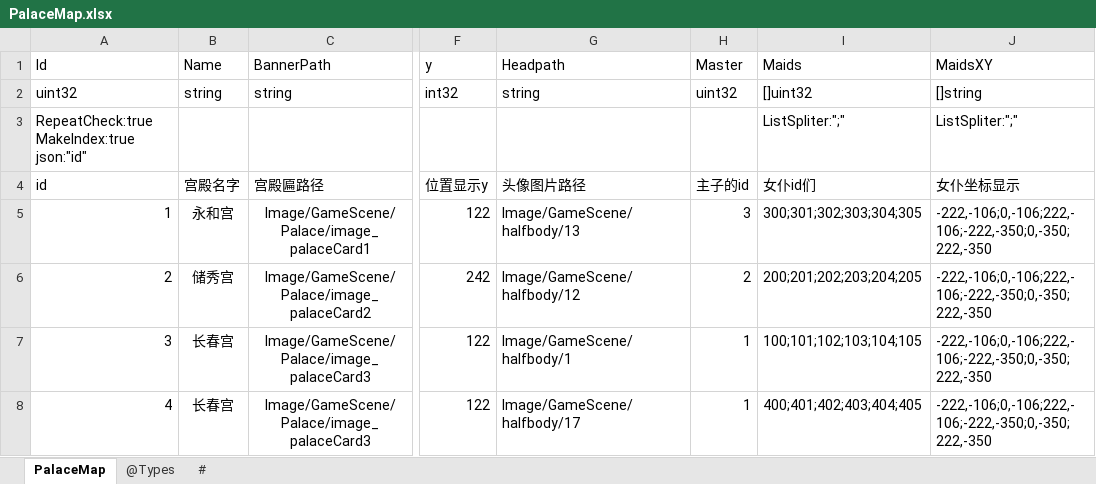
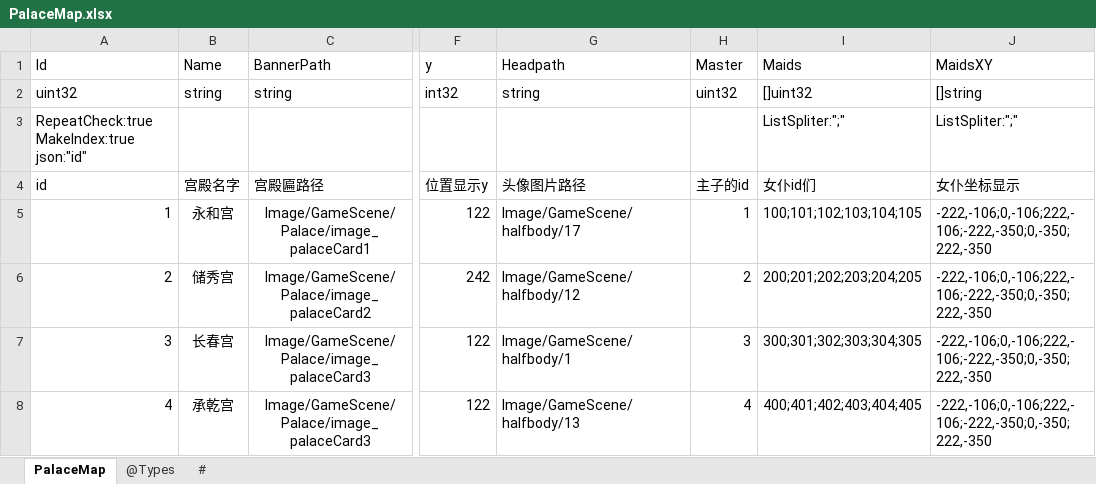
Before and after one commit to gaozhengshuang/familyfight, an Excel workbook: docs/excel/PalaceMap.xlsx, sheet PalaceMap, drawn as a sheet; only a part is shown, gaps mark what is left out; values as stored, in another font and other column widths than the file's, no borders; the diff names each change by its address in the sheet, - before the commit and + after, or states it on an @@ line.

```diff
--- a/docs/excel/PalaceMap.xlsx (sheet PalaceMap)
+++ b/docs/excel/PalaceMap.xlsx (sheet PalaceMap)
-G5 (Headpath): Image/GameScene/halfbody/13
+G5 (Headpath): Image/GameScene/halfbody/17
-H5 (Master): 3
+H5 (Master): 1
-I5 (Maids): 300;301;302;303;304;305
+I5 (Maids): 100;101;102;103;104;105
-H7 (Master): 1
+H7 (Master): 3
-I7 (Maids): 100;101;102;103;104;105
+I7 (Maids): 300;301;302;303;304;305
-B8 (Name): 长春宫
+B8 (Name): 承乾宫
-G8 (Headpath): Image/GameScene/halfbody/17
+G8 (Headpath): Image/GameScene/halfbody/13
-H8 (Master): 1
+H8 (Master): 4
```
Also changed, not shown: docs/excel/PalaceMapMaid.xlsx, docs/excel/PalaceMapMasterLevels.xlsx, 1 other file.
